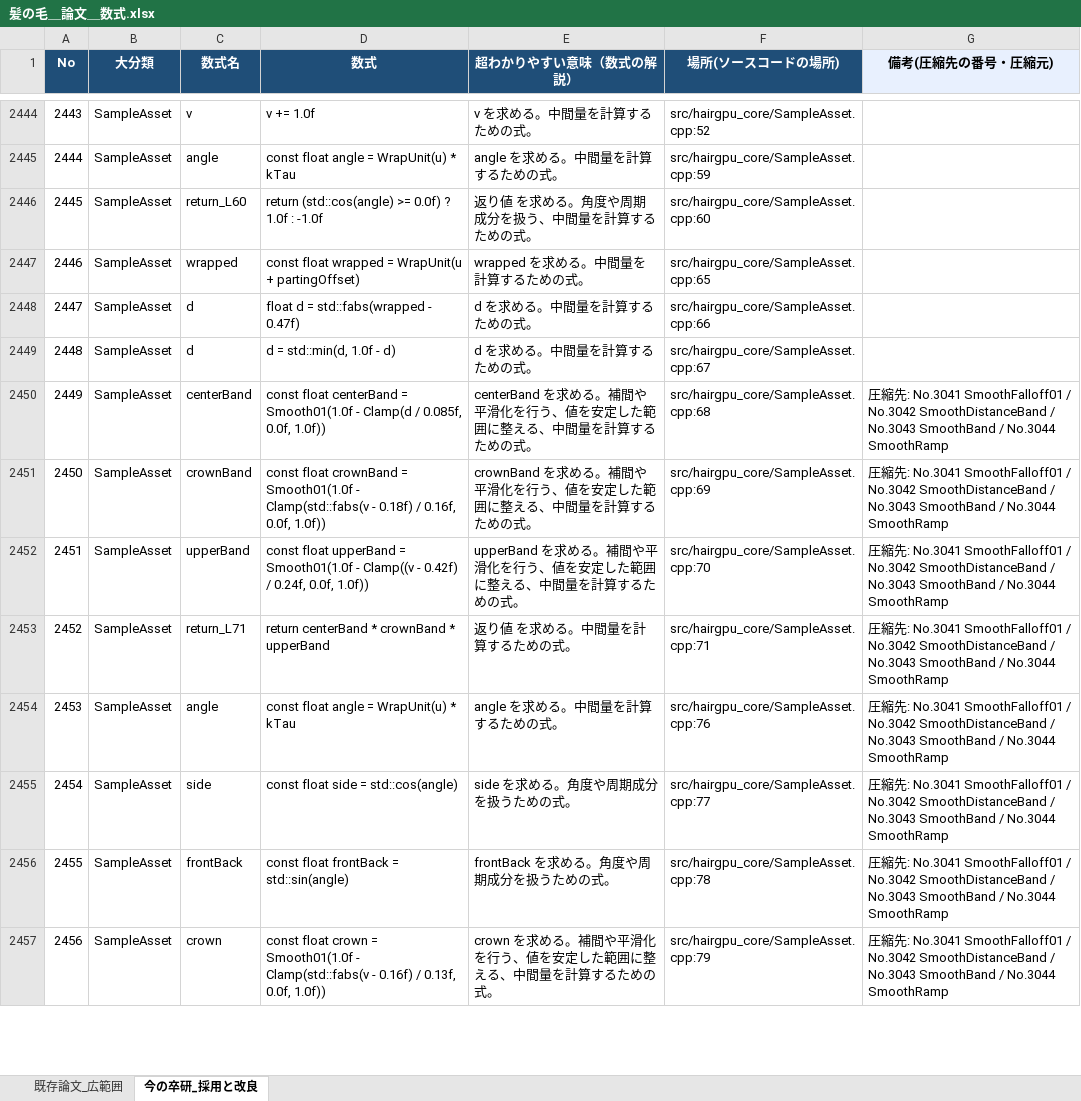
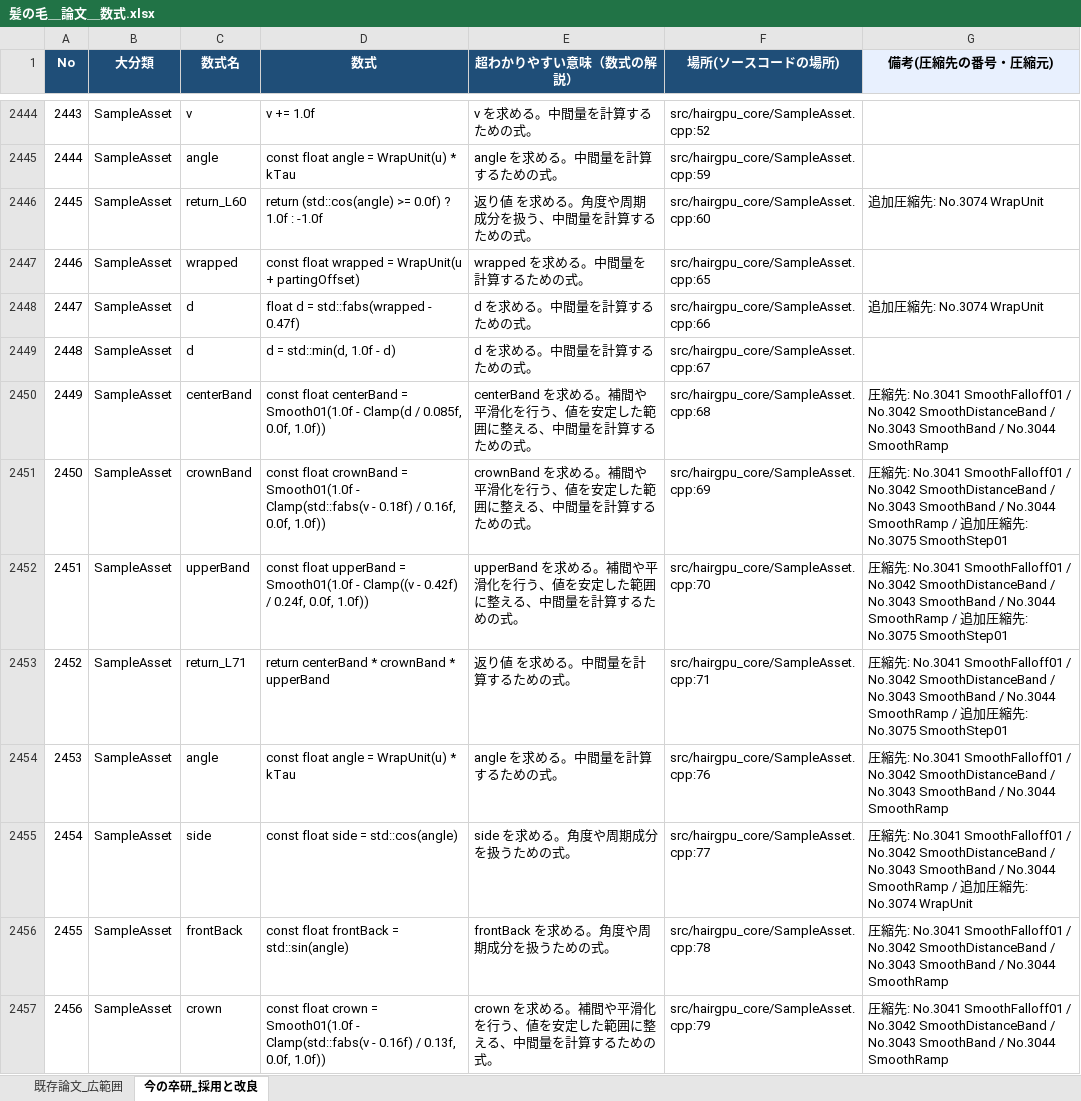
Before and after one commit to MKyosei2/HairSystem, an Excel workbook: 髪の毛＿論文＿数式.xlsx, sheet 今の卒研_採用と改良, drawn as a sheet; only a part is shown, gaps mark what is left out; values as stored, in another font and other column widths than the file's, no borders; the diff covers the shown part only; the diff names each change by its address in the sheet, - before the commit and + after, or states it on an @@ line.

```diff
--- a/髪の毛＿論文＿数式.xlsx (sheet 今の卒研_採用と改良)
+++ b/髪の毛＿論文＿数式.xlsx (sheet 今の卒研_採用と改良)
-G2446 (備考(圧縮先の番号・圧縮元)): (empty)
+G2446 (備考(圧縮先の番号・圧縮元)): 追加圧縮先: No.3074 WrapUnit
-G2448 (備考(圧縮先の番号・圧縮元)): (empty)
+G2448 (備考(圧縮先の番号・圧縮元)): 追加圧縮先: No.3074 WrapUnit
-G2451:G2453 (備考(圧縮先の番号・圧縮元)): …No.3044 SmoothRamp
+G2451:G2453 (備考(圧縮先の番号・圧縮元)): …No.3044 SmoothRamp / 追加圧縮先: No.3075 SmoothStep01
-G2455 (備考(圧縮先の番号・圧縮元)): …No.3044 SmoothRamp
+G2455 (備考(圧縮先の番号・圧縮元)): …No.3044 SmoothRamp / 追加圧縮先: No.3074 WrapUnit
```
Also changed, not shown: 27 added rows and 131 edited cells elsewhere in this sheet.
